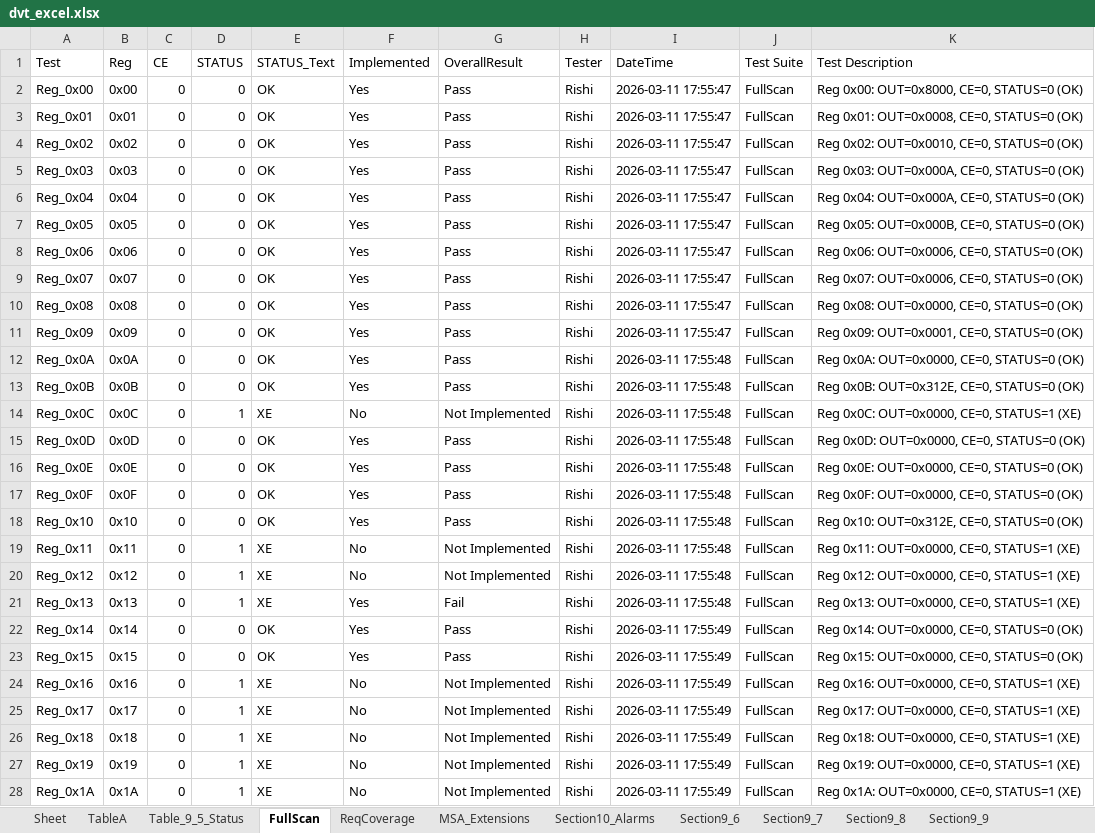
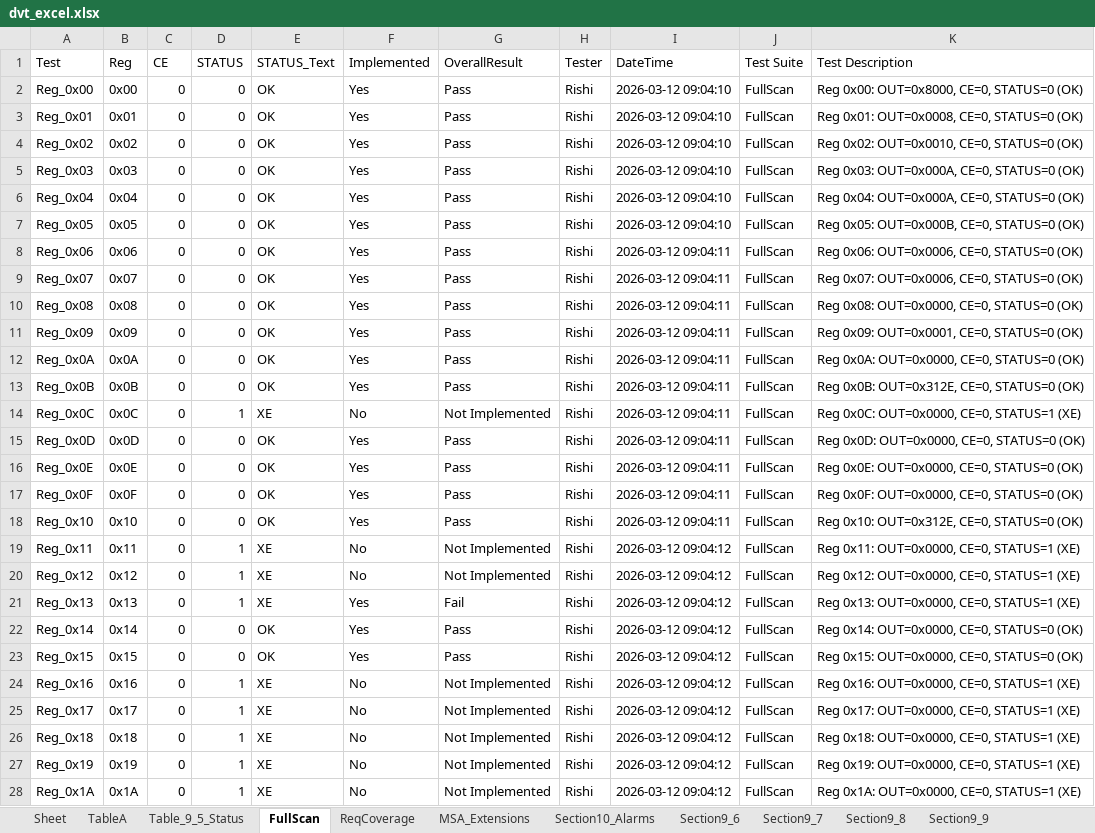
Before and after one commit to rishi1700/pilot, an Excel workbook: dvt_excel.xlsx, sheet FullScan, drawn as a sheet; only a part is shown; values as stored, in another font and other column widths than the file's, no borders; the diff covers the shown part only; the diff names each change by its address in the sheet, - before the commit and + after, or states it on an @@ line.

Commit message:
Add dvt_excel.xlsx output file

```diff
--- a/dvt_excel.xlsx (sheet FullScan)
+++ b/dvt_excel.xlsx (sheet FullScan)
-I2:I7 (DateTime): 2026-03-11 17:55:47
+I2:I7 (DateTime): 2026-03-12 09:04:10
-I8:I11 (DateTime): 2026-03-11 17:55:47
+I8:I11 (DateTime): 2026-03-12 09:04:11
-I12:I18 (DateTime): 2026-03-11 17:55:48
+I12:I18 (DateTime): 2026-03-12 09:04:11
-I19:I21 (DateTime): 2026-03-11 17:55:48
+I19:I21 (DateTime): 2026-03-12 09:04:12
-I22:I28 (DateTime): 2026-03-11 17:55:49
+I22:I28 (DateTime): 2026-03-12 09:04:12
```
Also changed, not shown: 243 edited cells elsewhere in this sheet, sheet Section9_9, sheet Table_9_5_Status, sheet Section9_6, sheet Section9_8, sheet Section9_7, sheet Section10_Alarms, 3 more sheets.
